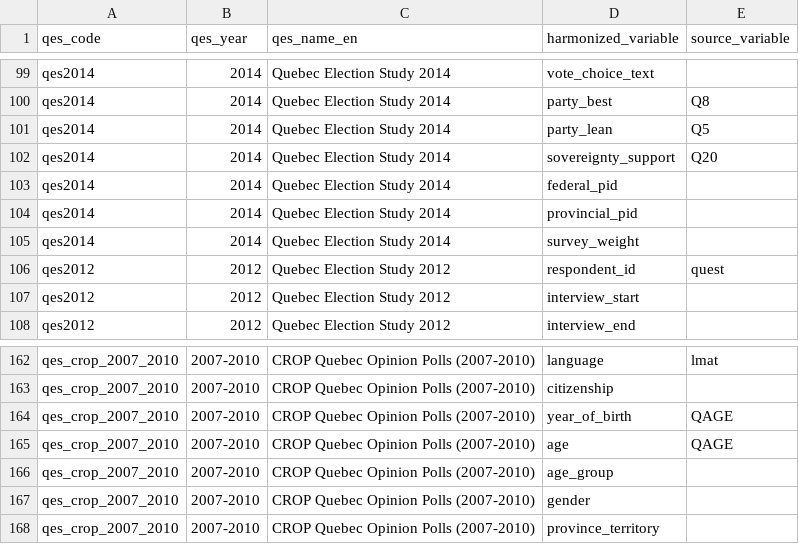
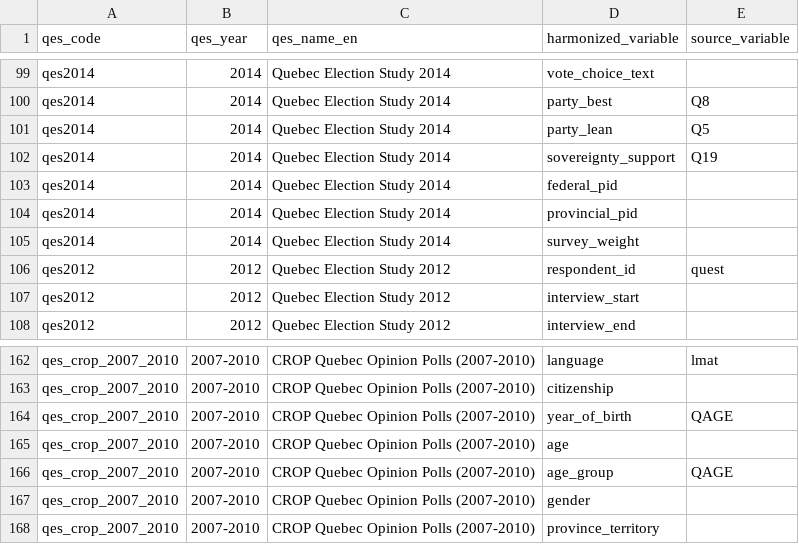
Before and after one commit to ThomasGareau/qesR, a CSV file: qes_master_source_map.csv, drawn as a sheet; only a part is shown, gaps mark what is left out.

Commit message:
Fix harmonization, age groups, table layout, and analysis visuals

```diff
--- a/qes_master_source_map.csv
+++ b/qes_master_source_map.csv
@@ -101,3 +101,3 @@
 "qes2014","2014","Quebec Election Study 2014","party_lean","Q5"
-"qes2014","2014","Quebec Election Study 2014","sovereignty_support","Q20"
+"qes2014","2014","Quebec Election Study 2014","sovereignty_support","Q19"
 "qes2014","2014","Quebec Election Study 2014","federal_pid",
@@ -164,4 +164,4 @@
 "qes_crop_2007_2010","2007-2010","CROP Quebec Opinion Polls (2007-2010)","year_of_birth","QAGE"
-"qes_crop_2007_2010","2007-2010","CROP Quebec Opinion Polls (2007-2010)","age","QAGE"
-"qes_crop_2007_2010","2007-2010","CROP Quebec Opinion Polls (2007-2010)","age_group",
+"qes_crop_2007_2010","2007-2010","CROP Quebec Opinion Polls (2007-2010)","age",
+"qes_crop_2007_2010","2007-2010","CROP Quebec Opinion Polls (2007-2010)","age_group","QAGE"
 "qes_crop_2007_2010","2007-2010","CROP Quebec Opinion Polls (2007-2010)","gender",
```
Also changed, not shown: 8 other files.
